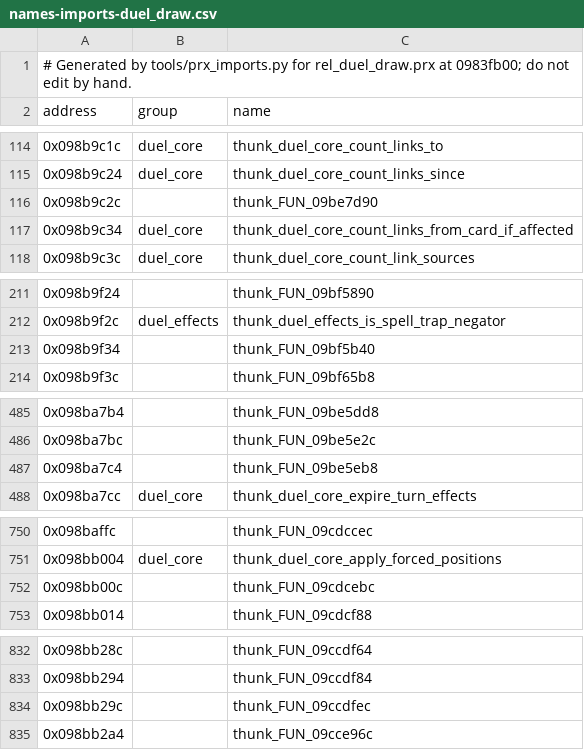
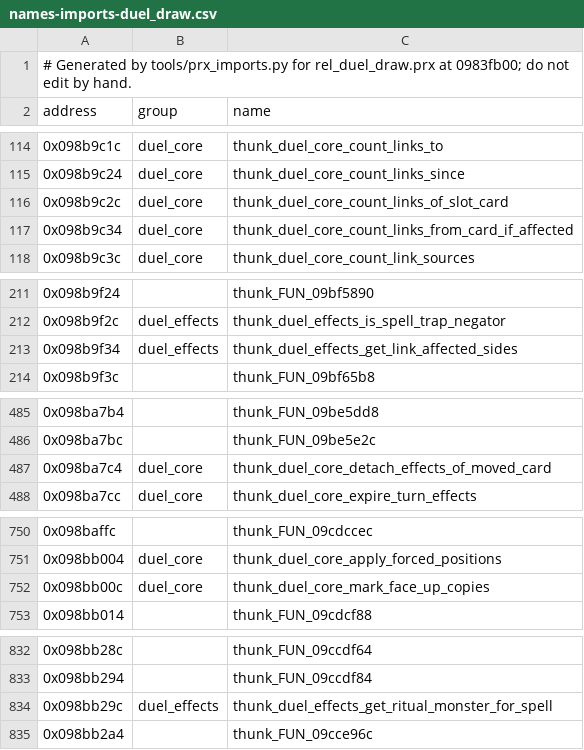
Before and after one commit to Tim-campy/ygo-gx-tagforce3-re, a CSV file: re/names-imports-duel_draw.csv, drawn as a sheet; only a part is shown, gaps mark what is left out; the diff covers the shown part only.

```diff
--- a/re/names-imports-duel_draw.csv
+++ b/re/names-imports-duel_draw.csv
@@ -115,3 +115,3 @@ address,group,name
 0x098b9c24,duel_core,thunk_duel_core_count_links_since
-0x098b9c2c,,thunk_FUN_09be7d90
+0x098b9c2c,duel_core,thunk_duel_core_count_links_of_slot_card
 0x098b9c34,duel_core,thunk_duel_core_count_links_from_card_if_affected
@@ -212,3 +212,3 @@ address,group,name
 0x098b9f2c,duel_effects,thunk_duel_effects_is_spell_trap_negator
-0x098b9f34,,thunk_FUN_09bf5b40
+0x098b9f34,duel_effects,thunk_duel_effects_get_link_affected_sides
 0x098b9f3c,,thunk_FUN_09bf65b8
@@ -486,3 +486,3 @@ address,group,name
 0x098ba7bc,,thunk_FUN_09be5e2c
-0x098ba7c4,,thunk_FUN_09be5eb8
+0x098ba7c4,duel_core,thunk_duel_core_detach_effects_of_moved_card
 0x098ba7cc,duel_core,thunk_duel_core_expire_turn_effects
@@ -751,3 +751,3 @@ address,group,name
 0x098bb004,duel_core,thunk_duel_core_apply_forced_positions
-0x098bb00c,,thunk_FUN_09cdcebc
+0x098bb00c,duel_core,thunk_duel_core_mark_face_up_copies
 0x098bb014,,thunk_FUN_09cdcf88
@@ -833,3 +833,3 @@ address,group,name
 0x098bb294,,thunk_FUN_09ccdf84
-0x098bb29c,,thunk_FUN_09ccdfec
+0x098bb29c,duel_effects,thunk_duel_effects_get_ritual_monster_for_spell
 0x098bb2a4,,thunk_FUN_09cce96c
```
Also changed, not shown: 2 edited cells elsewhere in this file, re/names-duel_eng.csv, re/names-imports-rel_duel_mgr.csv, 10 other files.
